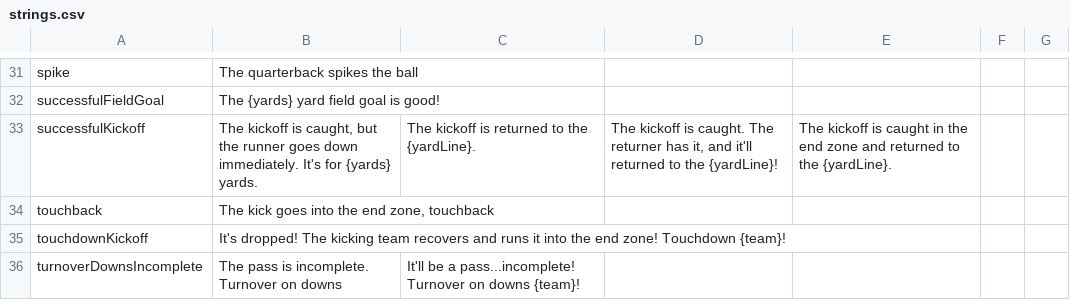
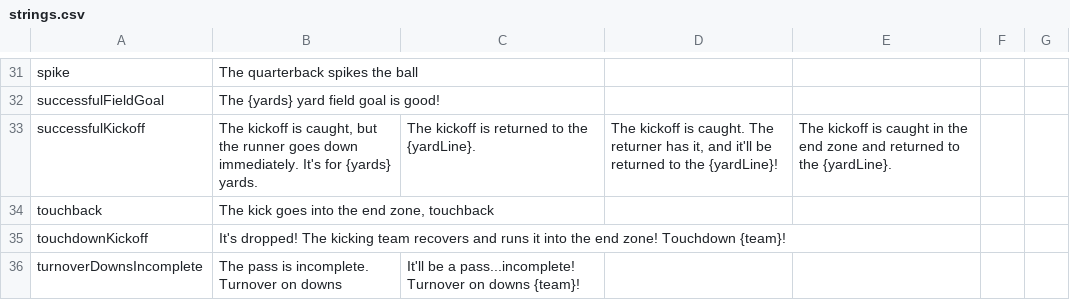
Before and after one commit to Watchful1/CFBRef, a CSV file: data/strings.csv, drawn as a sheet; only a part is shown, gaps mark what is left out.

Commit message:
Fix wording

```diff
--- a/data/strings.csv
+++ b/data/strings.csv
@@ -32,3 +32,3 @@ spike,The quarterback spikes the ball,,,,,
 successfulFieldGoal,The {yards} yard field goal is good!,,,,,
-successfulKickoff,"The kickoff is caught, but the runner goes down immediately. It's for {yards} yards.",The kickoff is returned to the {yardLine}.,"The kickoff is caught. The returner has it, and it'll returned to the {yardLine}!",The kickoff is caught in the end zone and returned to the {yardLine}.,,
+successfulKickoff,"The kickoff is caught, but the runner goes down immediately. It's for {yards} yards.",The kickoff is returned to the {yardLine}.,"The kickoff is caught. The returner has it, and it'll be returned to the {yardLine}!",The kickoff is caught in the end zone and returned to the {yardLine}.,,
 touchback,"The kick goes into the end zone, touchback",,,,,
```
